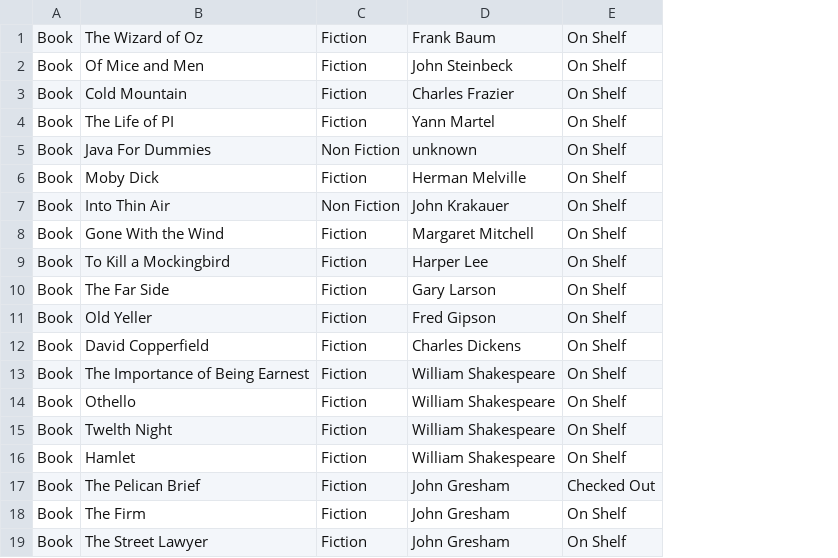
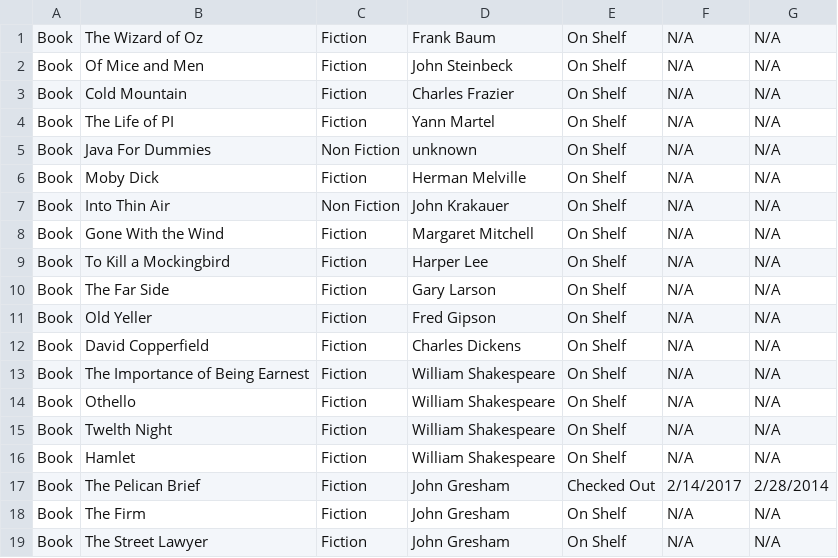
Before and after one commit to NewWorldCoder/Team1Midterm, a CSV file: docs/Team1LibraryDbase.csv, drawn as a sheet; the diff names each change by its address in the sheet, - before the commit and + after, or states it on an @@ line.

Commit message:
Changing the csv to hold check in and due date

```diff
--- a/docs/Team1LibraryDbase.csv
+++ b/docs/Team1LibraryDbase.csv
+column F, rows 1-19: N/A | N/A | N/A | N/A | N/A | N/A | N/A | N/A | N/A | N/A | N/A | N/A | N/A | N/A | N/A | N/A | 2/14/2017 | N/A | N/A
+column G, rows 1-19: N/A | N/A | N/A | N/A | N/A | N/A | N/A | N/A | N/A | N/A | N/A | N/A | N/A | N/A | N/A | N/A | 2/28/2014 | N/A | N/A
```
